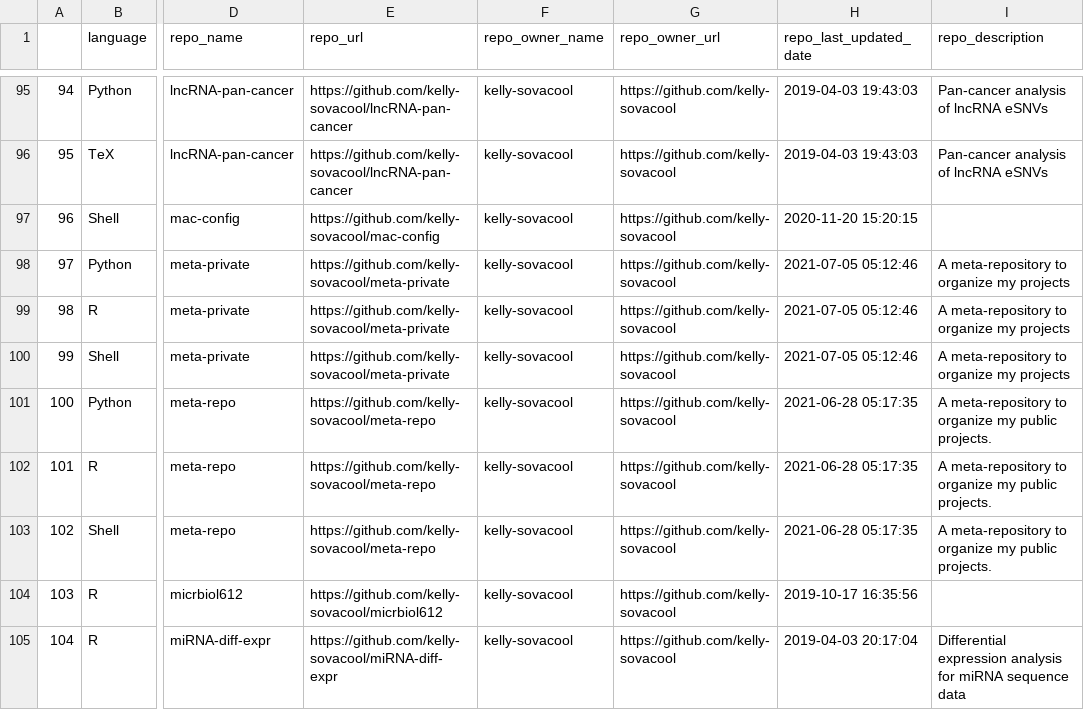
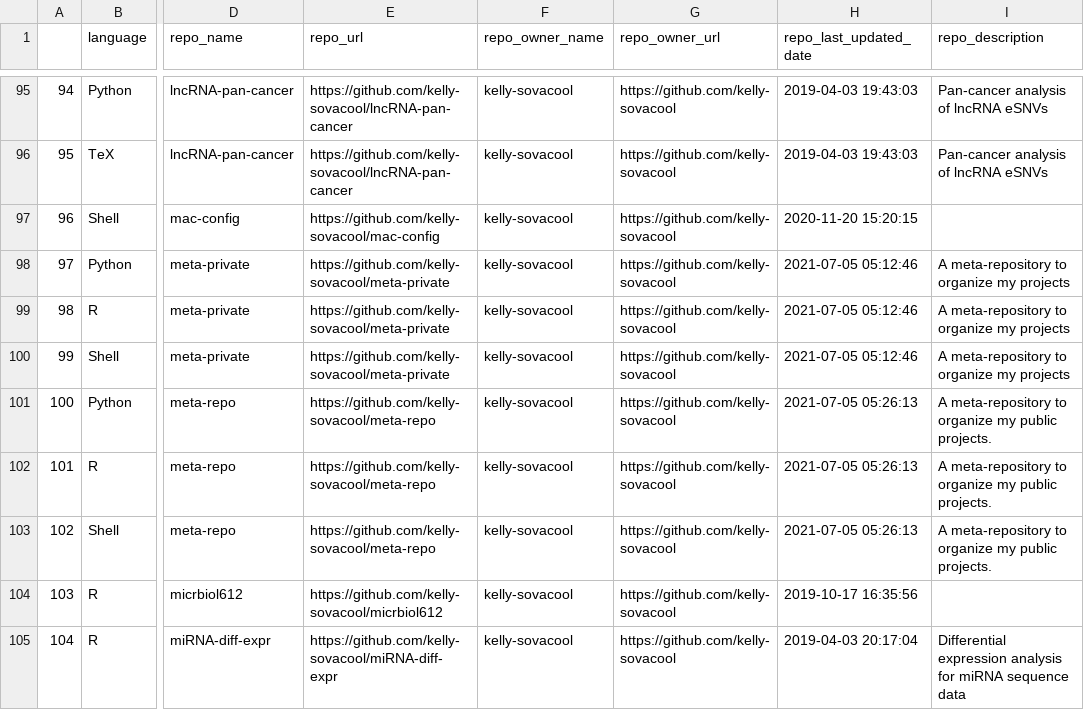
Before and after one commit to jsvanilla/meta-repo, a CSV file: data/repo_languages.csv, drawn as a sheet; only a part is shown, gaps mark what is left out; the diff covers the shown part only; the diff names each change by its address in the sheet, - before the commit and + after, or states it on an @@ line.

```diff
--- a/data/repo_languages.csv
+++ b/data/repo_languages.csv
-H101:H103 (repo_last_updated_date): 2021-06-28 05:17:35
+H101:H103 (repo_last_updated_date): 2021-07-05 05:26:13
```
Also changed, not shown: 17 edited cells elsewhere in this file, 4 other files.
